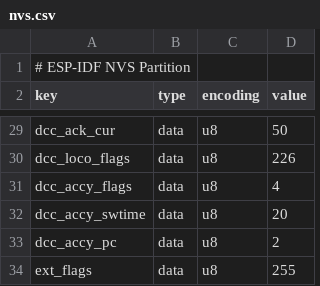
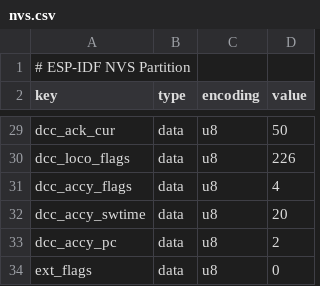
Before and after one commit to OpenRemise/Firmware, a CSV file: nvs.csv, drawn as a sheet; only a part is shown, gaps mark what is left out.

```diff
--- a/nvs.csv
+++ b/nvs.csv
@@ -33,2 +33,2 @@ dcc_accy_swtime,data,u8,20
 dcc_accy_pc,data,u8,2
-ext_flags,data,u8,255
+ext_flags,data,u8,0
```
Also changed, not shown: 2 other files.
